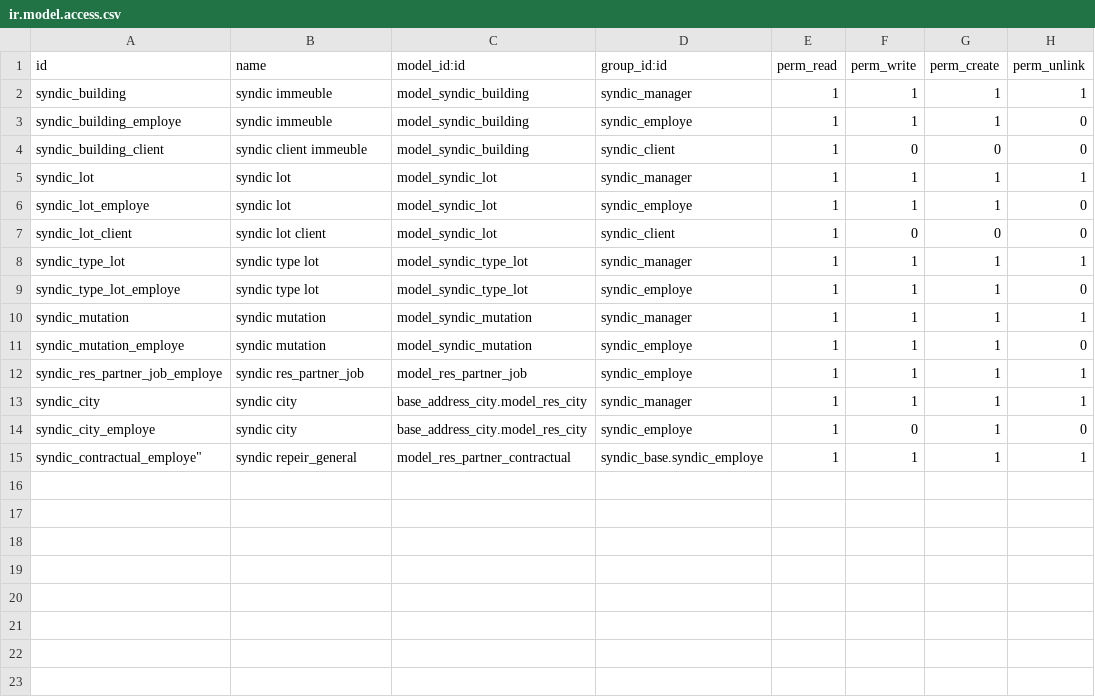
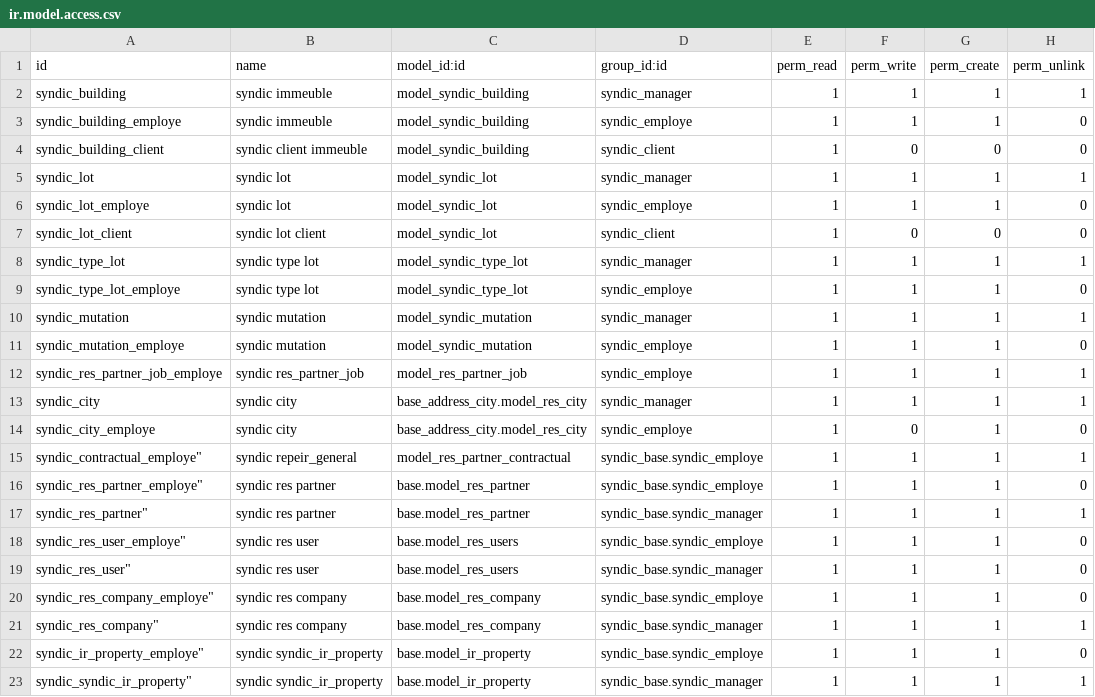
Before and after one commit to mva-odoo/old-syndic, a CSV file: syndic_base/security/ir.model.access.csv, drawn as a sheet; the diff names each change by its address in the sheet, - before the commit and + after, or states it on an @@ line.

```diff
--- a/syndic_base/security/ir.model.access.csv
+++ b/syndic_base/security/ir.model.access.csv
+row 16: syndic_res_partner_employe" | syndic res partner | base.model_res_partner | syndic_base.syndic_employe | 1 | 1 | 1 | 0
+row 17: syndic_res_partner" | syndic res partner | base.model_res_partner | syndic_base.syndic_manager | 1 | 1 | 1 | 1
+row 18: syndic_res_user_employe" | syndic res user | base.model_res_users | syndic_base.syndic_employe | 1 | 1 | 1 | 0
+row 19: syndic_res_user" | syndic res user | base.model_res_users | syndic_base.syndic_manager | 1 | 1 | 1 | 0
+row 20: syndic_res_company_employe" | syndic res company | base.model_res_company | syndic_base.syndic_employe | 1 | 1 | 1 | 0
+row 21: syndic_res_company" | syndic res company | base.model_res_company | syndic_base.syndic_manager | 1 | 1 | 1 | 1
+row 22: syndic_ir_property_employe" | syndic syndic_ir_property | base.model_ir_property | syndic_base.syndic_employe | 1 | 1 | 1 | 0
+row 23: syndic_syndic_ir_property" | syndic syndic_ir_property | base.model_ir_property | syndic_base.syndic_manager | 1 | 1 | 1 | 1
```
Also changed, not shown: 23 other files.
